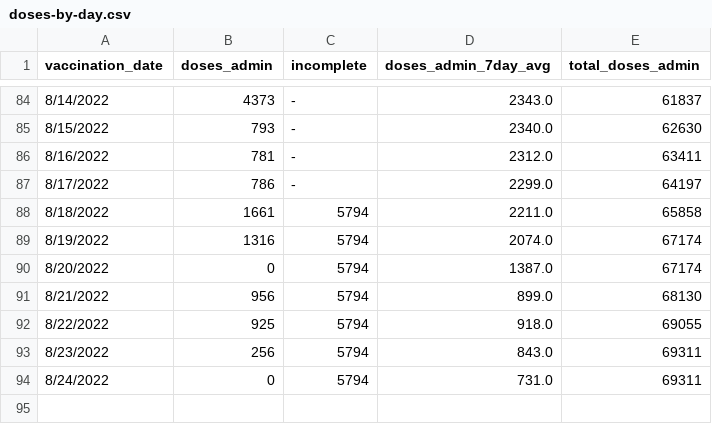
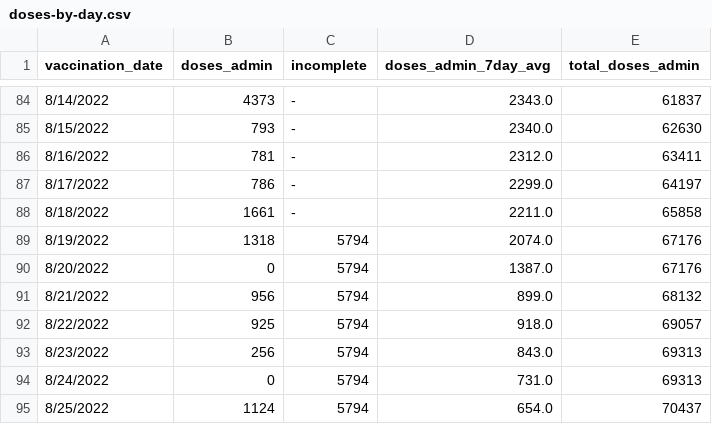
Before and after one commit to nychealth/mpv-vaccine-data, a CSV file: doses/doses-by-day.csv, drawn as a sheet; only a part is shown, gaps mark what is left out.

Commit message:
Data Update 08/26

```diff
--- a/doses/doses-by-day.csv
+++ b/doses/doses-by-day.csv
@@ -87,8 +87,9 @@ vaccination_date,doses_admin,incomplete,doses_admin_7day_avg,total_doses_admin
 8/17/2022,786,-,2299.0,64197
-8/18/2022,1661,5794,2211.0,65858
-8/19/2022,1316,5794,2074.0,67174
-8/20/2022,0,5794,1387.0,67174
-8/21/2022,956,5794,899.0,68130
-8/22/2022,925,5794,918.0,69055
-8/23/2022,256,5794,843.0,69311
-8/24/2022,0,5794,731.0,69311
+8/18/2022,1661,-,2211.0,65858
+8/19/2022,1318,5794,2074.0,67176
+8/20/2022,0,5794,1387.0,67176
+8/21/2022,956,5794,899.0,68132
+8/22/2022,925,5794,918.0,69057
+8/23/2022,256,5794,843.0,69313
+8/24/2022,0,5794,731.0,69313
+8/25/2022,1124,5794,654.0,70437
```
